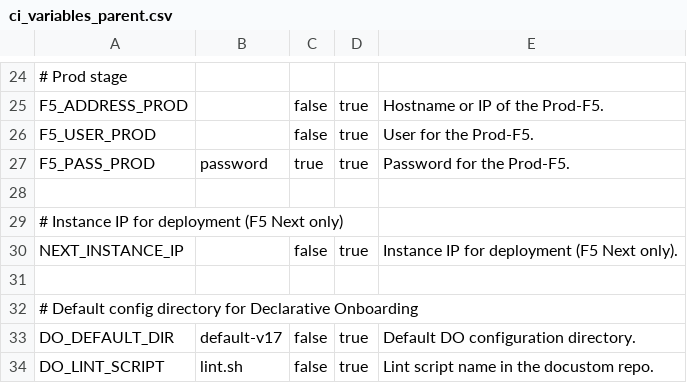
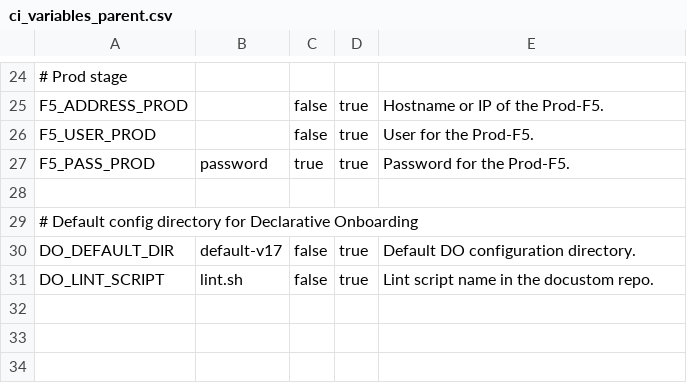
Before and after one commit to AxiansITSecurity/Restsh, a CSV file: restsh/templates/aafw/ci_variables_parent.csv, drawn as a sheet; only a part is shown, gaps mark what is left out.

Commit message:
Upd: Remove Next

```diff
--- a/restsh/templates/aafw/ci_variables_parent.csv
+++ b/restsh/templates/aafw/ci_variables_parent.csv
@@ -28,5 +28,2 @@ F5_PASS_PROD,password,true,true,Password for the Prod-F5.
 
-# Instance IP for deployment (F5 Next only)
-NEXT_INSTANCE_IP,,false,true,Instance IP for deployment (F5 Next only).
-
 # Default config directory for Declarative Onboarding
```
Also changed, not shown: 48 other files.
